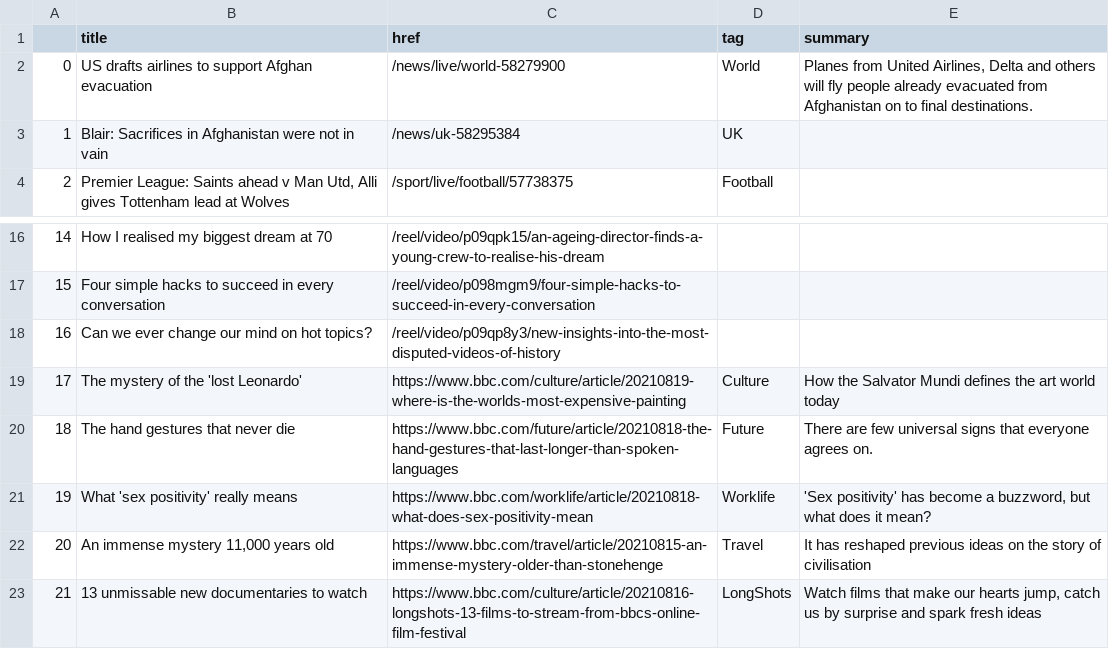
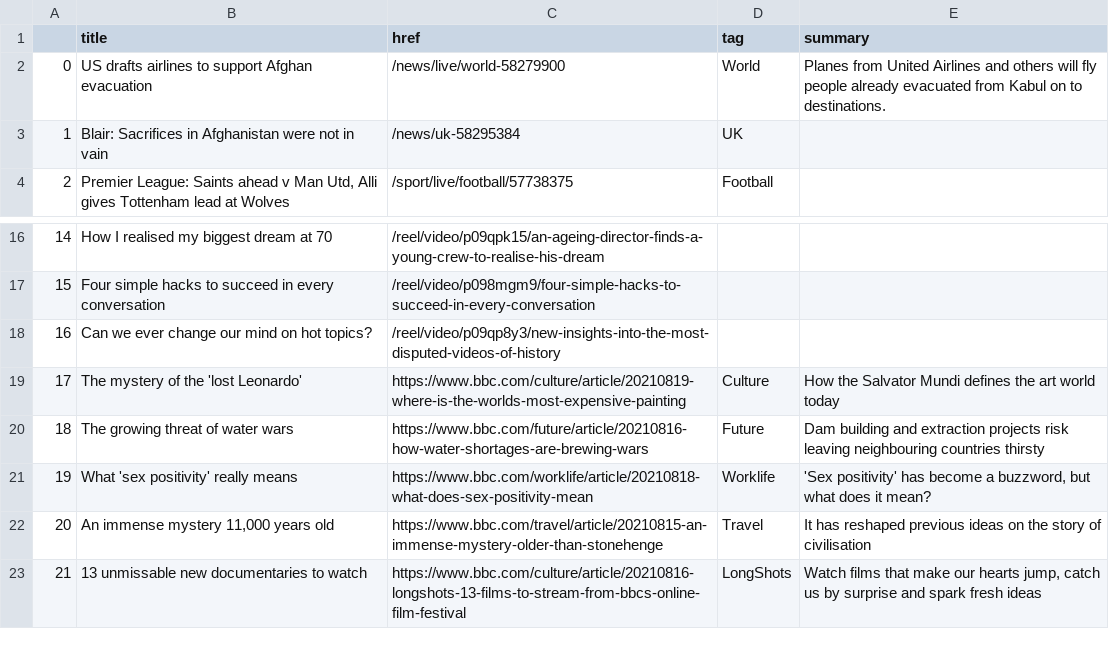
Before and after one commit to EMendy/Scraper_Info, a CSV file: bbc-headlines.csv, drawn as a sheet; only a part is shown, gaps mark what is left out.

```diff
--- a/bbc-headlines.csv
+++ b/bbc-headlines.csv
@@ -1,3 +1,3 @@
 ,title,href,tag,summary
-0,US drafts airlines to support Afghan evacuation,/news/live/world-58279900,World,"Planes from United Airlines, Delta and others will fly people already evacuated from Afghanistan on to final destinations."
+0,US drafts airlines to support Afghan evacuation,/news/live/world-58279900,World,Planes from United Airlines and others will fly people already evacuated from Kabul on to destinations.
 1,Blair: Sacrifices in Afghanistan were not in vain,/news/uk-58295384,UK,
@@ -19,3 +19,3 @@
 17,The mystery of the 'lost Leonardo',https://www.bbc.com/culture/article/20210819-where-is-the-worlds-most-expensive-painting,Culture,How the Salvator Mundi defines the art world today
-18,The hand gestures that never die,https://www.bbc.com/future/article/20210818-the-hand-gestures-that-last-longer-than-spoken-languages,Future,There are few universal signs that everyone agrees on.
+18,The growing threat of water wars,https://www.bbc.com/future/article/20210816-how-water-shortages-are-brewing-wars,Future,Dam building and extraction projects risk leaving neighbouring countries thirsty
 19,What 'sex positivity' really means,https://www.bbc.com/worklife/article/20210818-what-does-sex-positivity-mean,Worklife,"'Sex positivity' has become a buzzword, but what does it mean?"
```
